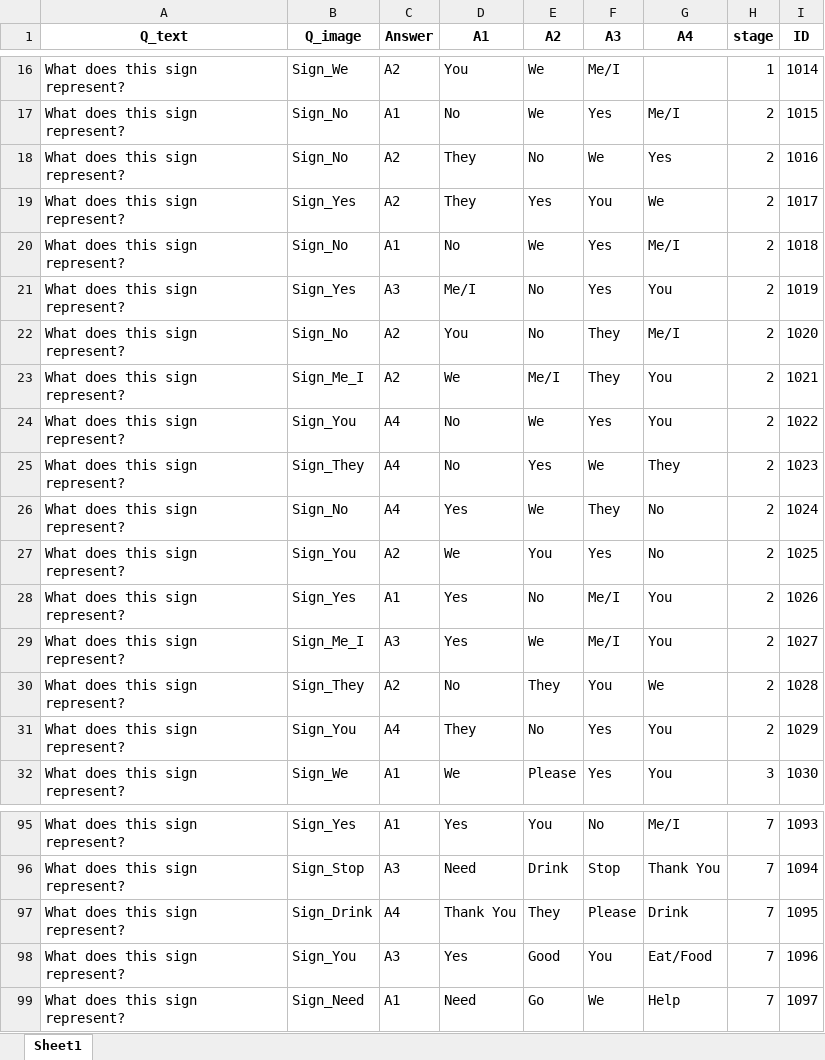
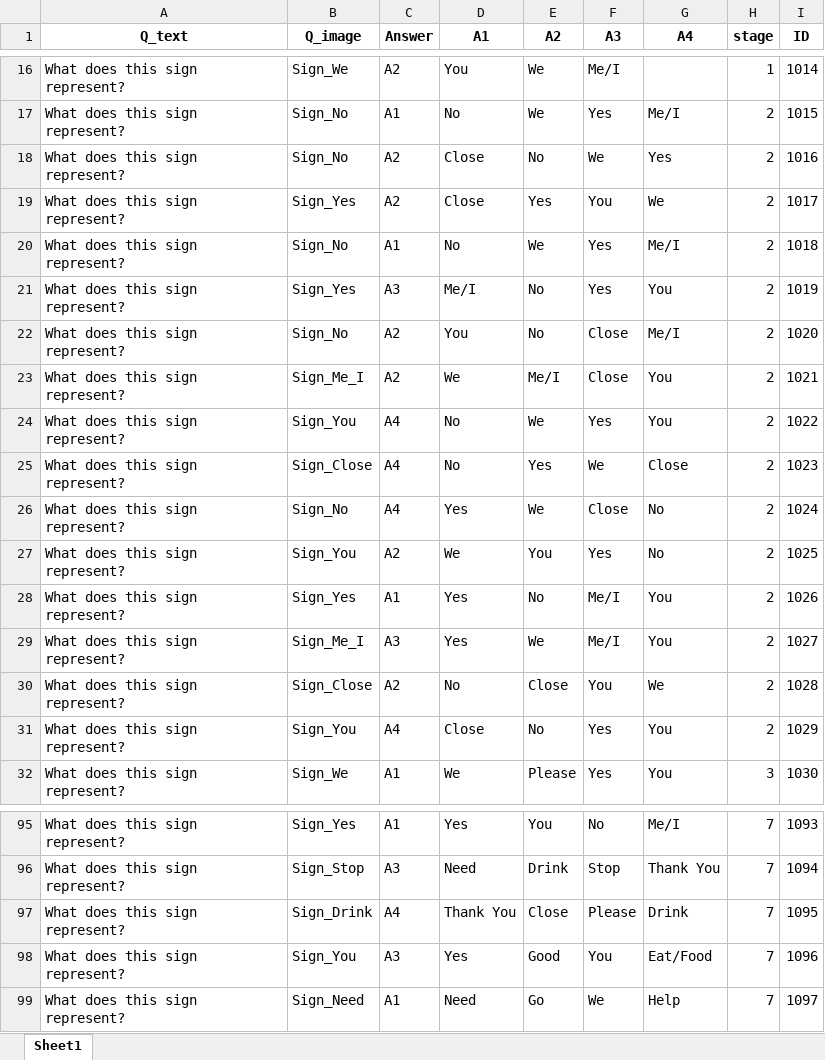
Before and after one commit to Anasmo1323/HandiLingo, an Excel workbook: Data/Questions/Sign Language Questions (Words).xlsx, sheet Sheet1, drawn as a sheet; only a part is shown, gaps mark what is left out; values as stored, in another font and other column widths than the file's, no borders; the diff covers the shown part only; the diff names each change by its address in the sheet, - before the commit and + after, or states it on an @@ line.

```diff
--- a/Data/Questions/Sign Language Questions (Words).xlsx (sheet Sheet1)
+++ b/Data/Questions/Sign Language Questions (Words).xlsx (sheet Sheet1)
-D18:D19 (A1): They
+D18:D19 (A1): Close
-F22:F23 (A3): They
+F22:F23 (A3): Close
-B25 (Q_image): Sign_They
+B25 (Q_image): Sign_Close
-G25 (A4): They
+G25 (A4): Close
-F26 (A3): They
+F26 (A3): Close
-B30 (Q_image): Sign_They
+B30 (Q_image): Sign_Close
-E30 (A2): They
+E30 (A2): Close
-D31 (A1): They
+D31 (A1): Close
-E97 (A2): They
+E97 (A2): Close
```
Also changed, not shown: 63 edited cells elsewhere in this sheet.
